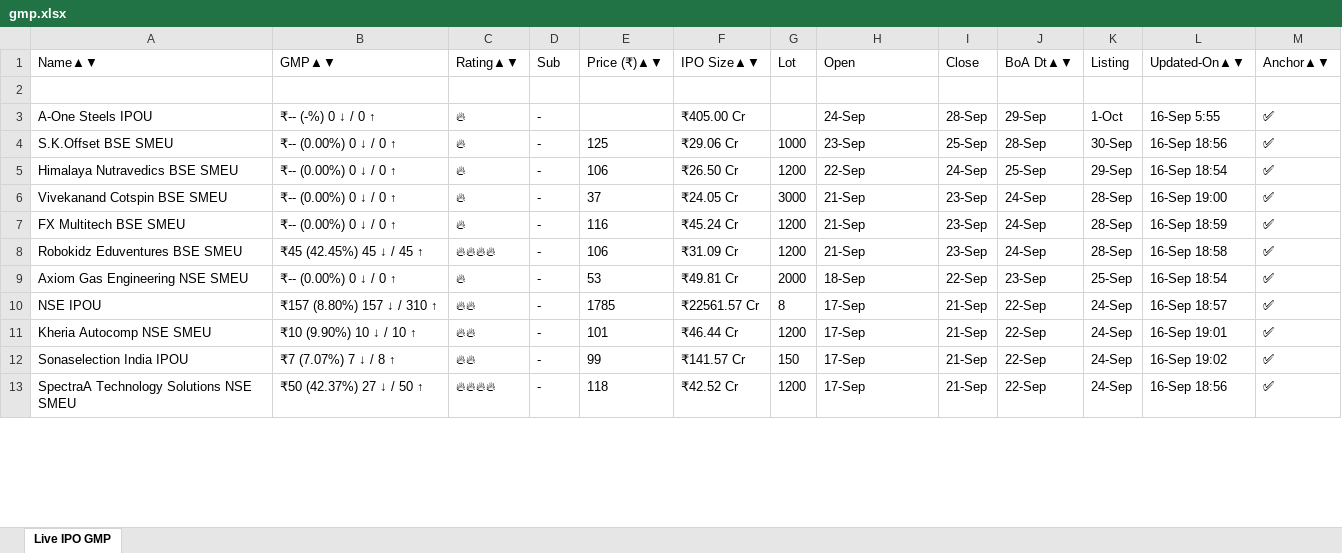
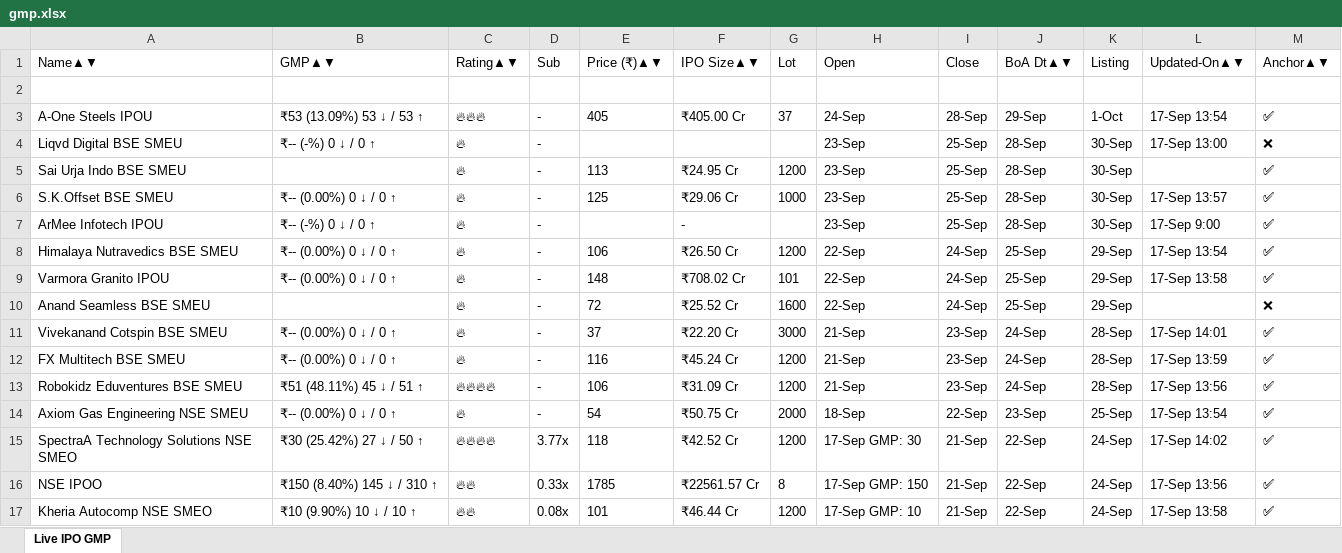
Before and after one commit to ayushpdkushwaha1/ipo-gmp-bot, an Excel workbook: files/gmp.xlsx, sheet Live IPO GMP, drawn as a sheet; only a part is shown; values as stored, in another font and other column widths than the file's, no borders; removed rows and columns are numbered as before the commit, all else as after; the diff covers the shown part only; the diff names each change by its address in the sheet, - before the commit and + after, or states it on an @@ line.

```diff
--- a/files/gmp.xlsx (sheet Live IPO GMP)
+++ b/files/gmp.xlsx (sheet Live IPO GMP)
-B3: ₹-- (-%) 0 ↓ / 0 ↑
+B3: ₹53 (13.09%) 53 ↓ / 53 ↑
-C3: 🔥
+C3: 🔥🔥🔥
-E3: (empty)
+E3: 405
-G3: (empty)
+G3: 37
-L3: 16-Sep 5:55
+L3: 17-Sep 13:54
+row 4: Liqvd Digital BSE SMEU | ₹-- (-%) 0 ↓ / 0 ↑ | 🔥 | - |  |  |  | 23-Sep | 25-Sep | 28-Sep | 30-Sep | 17-Sep 13:00 | ❌
+row 5: Sai Urja Indo BSE SMEU |  | 🔥 | - | 113 | ₹24.95 Cr | 1200 | 23-Sep | 25-Sep | 28-Sep | 30-Sep |  | ✅
-L6: 16-Sep 18:56
+L6: 17-Sep 13:57
+row 7: ArMee Infotech IPOU | ₹-- (-%) 0 ↓ / 0 ↑ | 🔥 | - |  | - |  | 23-Sep | 25-Sep | 28-Sep | 30-Sep | 17-Sep 9:00 | ✅
-L8: 16-Sep 18:54
+L8: 17-Sep 13:54
+row 9: Varmora Granito IPOU | ₹-- (0.00%) 0 ↓ / 0 ↑ | 🔥 | - | 148 | ₹708.02 Cr | 101 | 22-Sep | 24-Sep | 25-Sep | 29-Sep | 17-Sep 13:58 | ✅
+row 10: Anand Seamless BSE SMEU |  | 🔥 | - | 72 | ₹25.52 Cr | 1600 | 22-Sep | 24-Sep | 25-Sep | 29-Sep |  | ❌
-F11: ₹24.05 Cr
+F11: ₹22.20 Cr
-L11: 16-Sep 19:00
+L11: 17-Sep 14:01
-L12: 16-Sep 18:59
+L12: 17-Sep 13:59
-B13: ₹45 (42.45%) 45 ↓ / 45 ↑
+B13: ₹51 (48.11%) 45 ↓ / 51 ↑
-L13: 16-Sep 18:58
+L13: 17-Sep 13:56
-E14: 53
+E14: 54
-F14: ₹49.81 Cr
+F14: ₹50.75 Cr
-L14: 16-Sep 18:54
+L14: 17-Sep 13:54
+row 15: SpectraA Technology Solutions NSE SMEO | ₹30 (25.42%) 27 ↓ / 50 ↑ | 🔥🔥🔥🔥 | 3.77x | 118 | ₹42.52 Cr | 1200 | 17-Sep GMP: 30 | 21-Sep | 22-Sep | 24-Sep | 17-Sep 14:02 | ✅
-A16: NSE IPOU
+A16: NSE IPOO
-B16: ₹157 (8.80%) 157 ↓ / 310 ↑
+B16: ₹150 (8.40%) 145 ↓ / 310 ↑
-D16: -
+D16: 0.33x
-H16: 17-Sep
+H16: 17-Sep GMP: 150
-L16: 16-Sep 18:57
+L16: 17-Sep 13:56
-A17: Kheria Autocomp NSE SMEU
+A17: Kheria Autocomp NSE SMEO
-D17: -
+D17: 0.08x
-H17: 17-Sep
+H17: 17-Sep GMP: 10
-L17: 16-Sep 19:01
+L17: 17-Sep 13:58
-row 12: Sonaselection India IPOU | ₹7 (7.07%) 7 ↓ / 8 ↑ | 🔥🔥 | - | 99 | ₹141.57 Cr | 150 | 17-Sep | 21-Sep | 22-Sep | 24-Sep | 16-Sep 19:02 | ✅
-row 13: SpectraA Technology Solutions NSE SMEU | ₹50 (42.37%) 27 ↓ / 50 ↑ | 🔥🔥🔥🔥 | - | 118 | ₹42.52 Cr | 1200 | 17-Sep | 21-Sep | 22-Sep | 24-Sep | 16-Sep 18:56 | ✅
```
Also changed, not shown: 11 added rows, 19 removed rows and 16 edited cells elsewhere in this sheet, files/Mainboard_IPOs.xlsx, files/SME_IPOs.xlsx, 2 other files.
